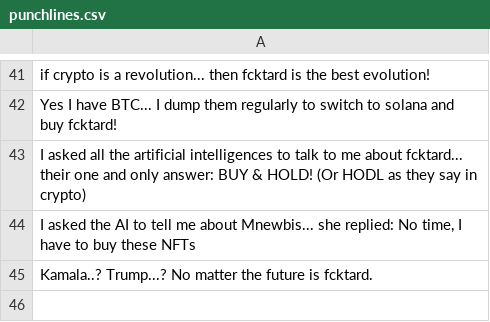
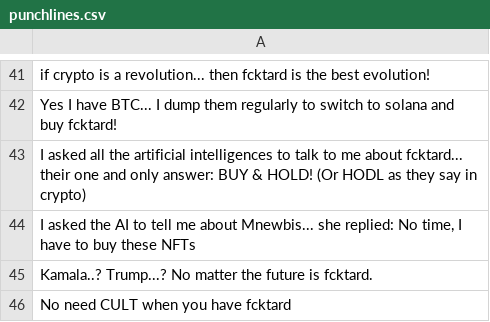
Before and after one commit to fucktardcto/punchlines, a CSV file: punchlines.csv, drawn as a sheet; only a part is shown, gaps mark what is left out; the diff names each change by its address in the sheet, - before the commit and + after, or states it on an @@ line.

Commit message:
new punchline by WD

```diff
--- a/punchlines.csv
+++ b/punchlines.csv
+row 46: No need CULT when you have fcktard
```
